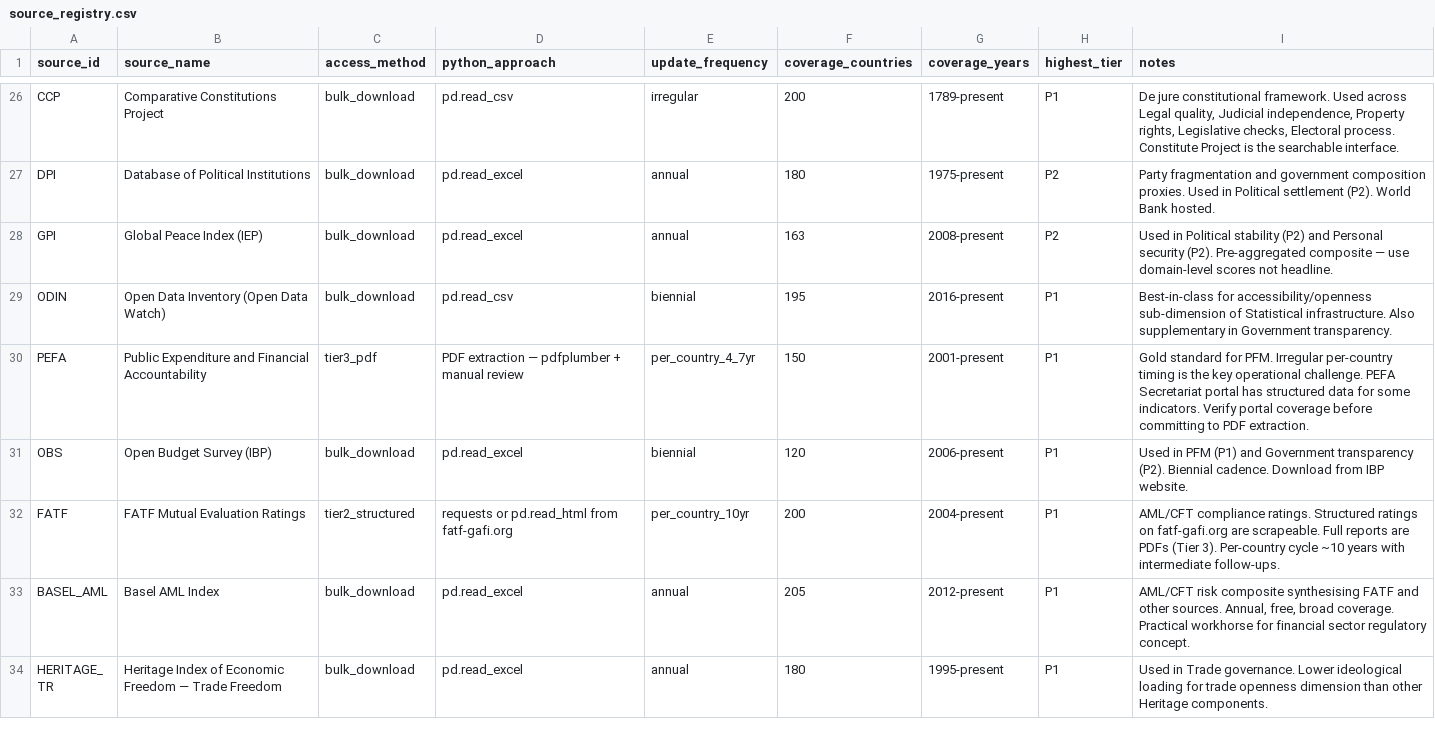
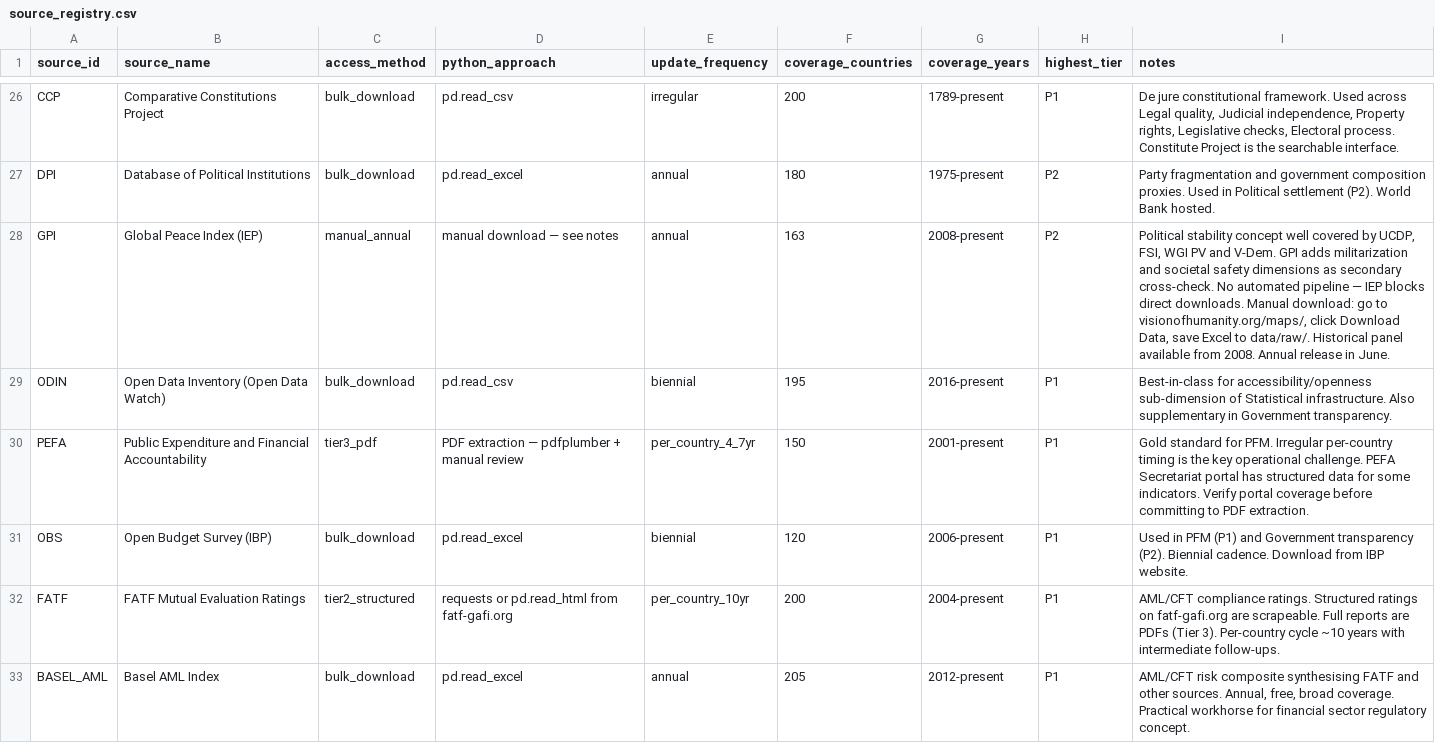
Before and after one commit to mjboulanger/governance-framework, a CSV file: data/processed/source_registry.csv, drawn as a sheet; only a part is shown, gaps mark what is left out; the shorter side is filled out with more unchanged rows.

```diff
--- a/data/processed/source_registry.csv
+++ b/data/processed/source_registry.csv
@@ -27,3 +27,3 @@ CCP,Comparative Constitutions Project,bulk_download,pd.read_csv,irregular,200,17
 DPI,Database of Political Institutions,bulk_download,pd.read_excel,annual,180,1975-present,P2,Party fragmentation and government composition proxies. Used in Political settlement (P2). World Bank hosted.
-GPI,Global Peace Index (IEP),bulk_download,pd.read_excel,annual,163,2008-present,P2,Used in Political stability (P2) and Personal security (P2). Pre-aggregated composite — use domain-level scores not headline.
+GPI,Global Peace Index (IEP),manual_annual,manual download — see notes,annual,163,2008-present,P2,"Political stability concept well covered by UCDP, FSI, WGI PV and V-Dem. GPI adds militarization and societal safety dimensions as secondary cross-check. No automated pipeline — IEP blocks direct downloads. Manual download: go to visionofhumanity.org/maps/, click Download Data, save Excel to data/raw/. Historical panel available from 2008. Annual release in June."
 ODIN,Open Data Inventory (Open Data Watch),bulk_download,pd.read_csv,biennial,195,2016-present,P1,Best-in-class for accessibility/openness sub-dimension of Statistical infrastructure. Also supplementary in Government transparency.
```
Also changed, not shown: data/raw/download_log.csv, 3 other files.
